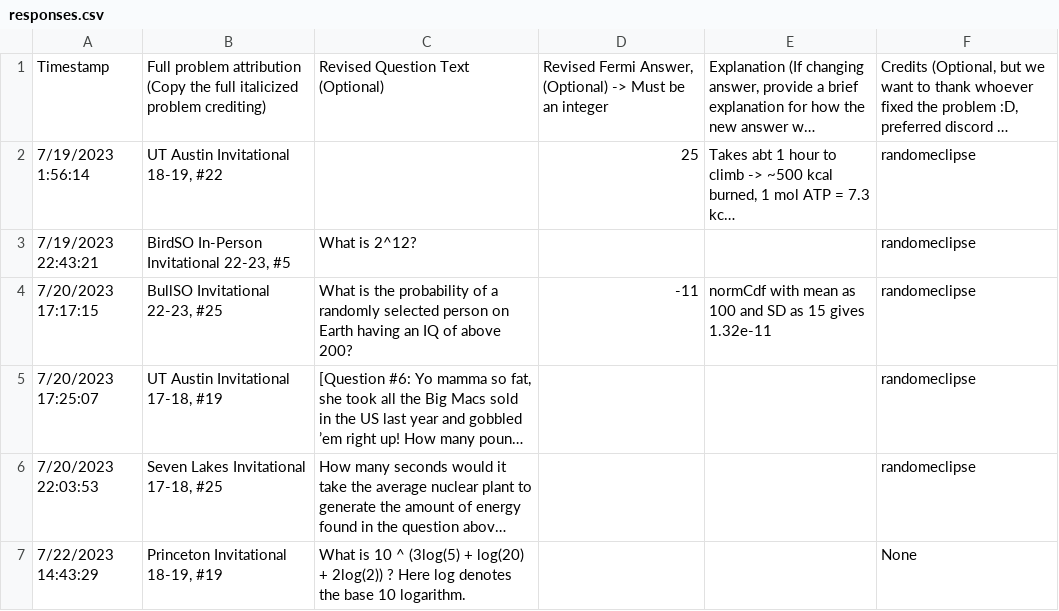
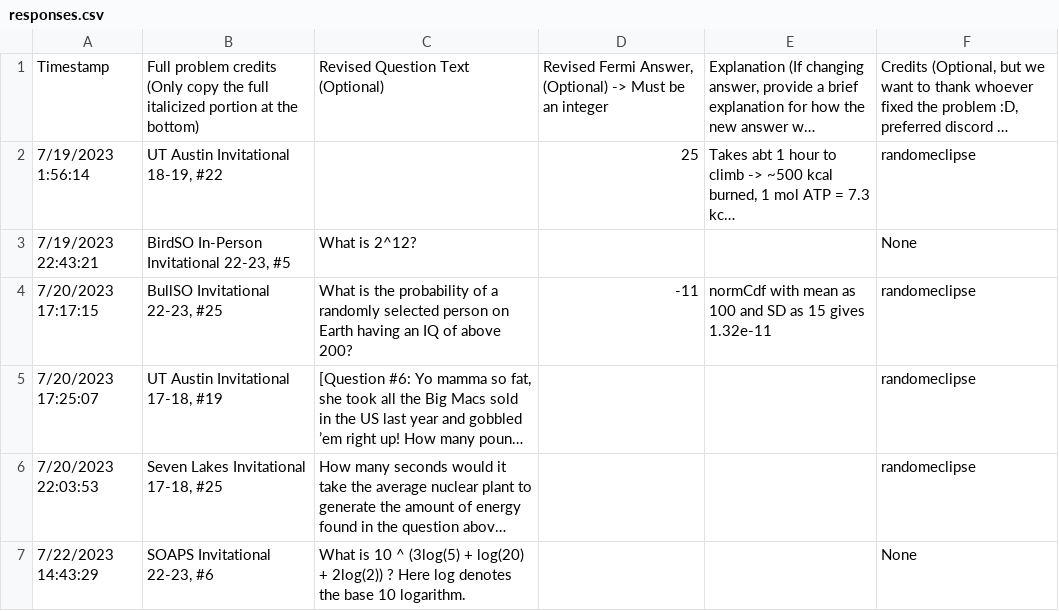
Before and after one commit to landy8697/open-scioly-fermi, a CSV file: corrections/responses.csv, drawn as a sheet; only a part is shown; long unchanged cells end in …; the diff covers the shown part only; the diff names each change by its address in the sheet, - before the commit and + after, or states it on an @@ line.

Commit message:
Automatically places attribution in embed form, removes blank invisible characters

```diff
--- a/corrections/responses.csv
+++ b/corrections/responses.csv
-B1: Full problem attribution (Copy the full italicized problem crediting)
+B1: Full problem credits (Only copy the full italicized portion at the bottom)
-F3: randomeclipse
+F3: None
-B7: Princeton Invitational 18-19, #19
+B7: SOAPS Invitational 22-23, #6
```
Also changed, not shown: 7 added rows elsewhere in this file, 7 other files.
